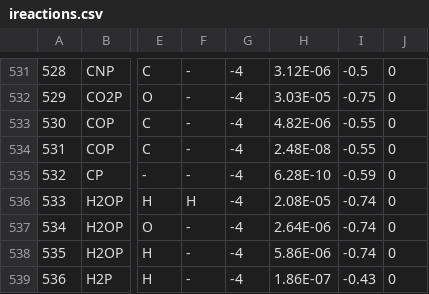
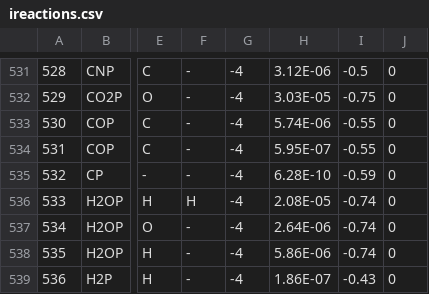
Before and after one commit to danielloyw/saguaro-photochem, a CSV file: data/reactions/ireactions.csv, drawn as a sheet; only a part is shown, gaps mark what is left out; the diff names each change by its address in the sheet, - before the commit and + after, or states it on an @@ line.

Commit message:
Corrected COP + e coefficient in ireactions.csv

```diff
--- a/data/reactions/ireactions.csv
+++ b/data/reactions/ireactions.csv
-H533: 4.82E-06
+H533: 5.74E-06
-H534: 2.48E-08
+H534: 5.95E-07
```
